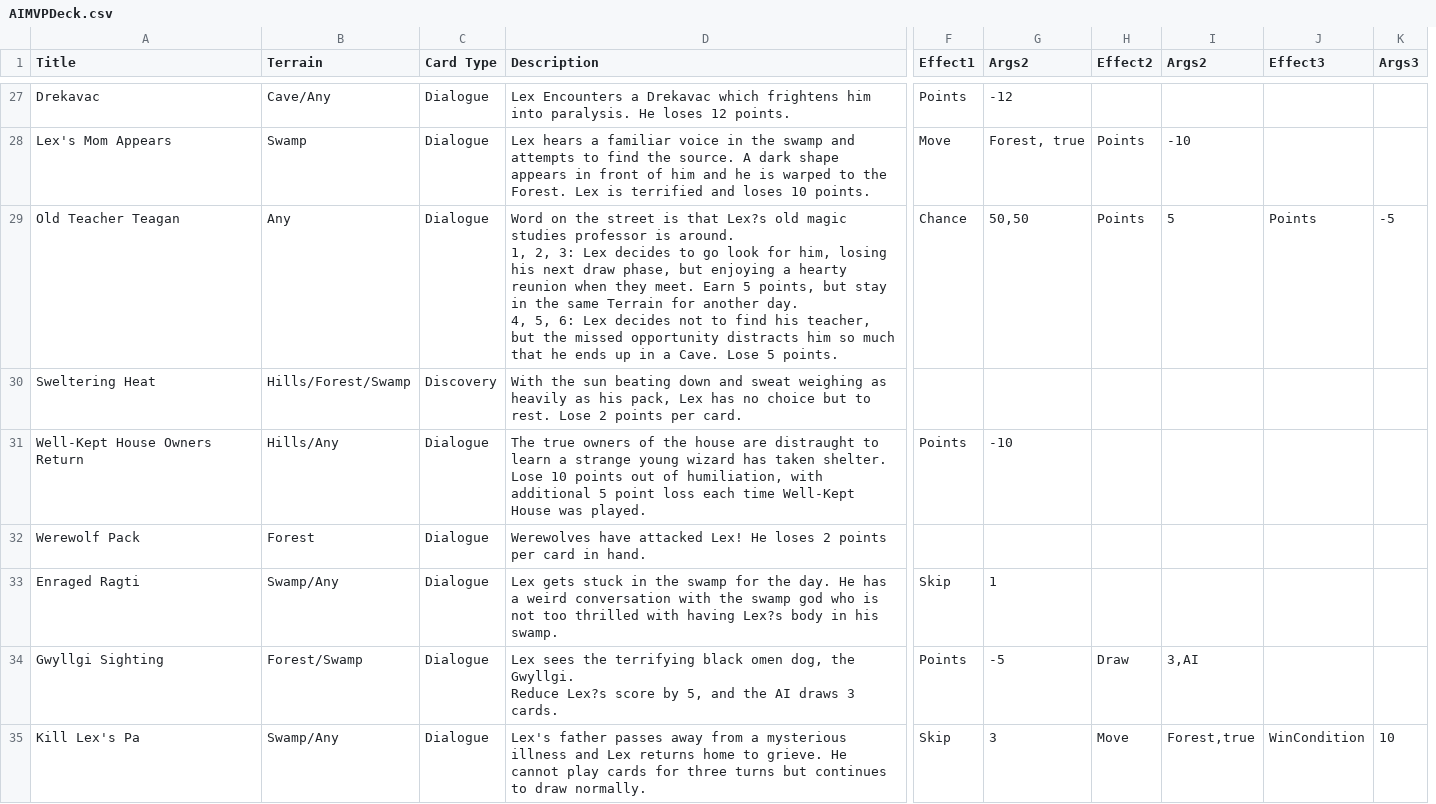
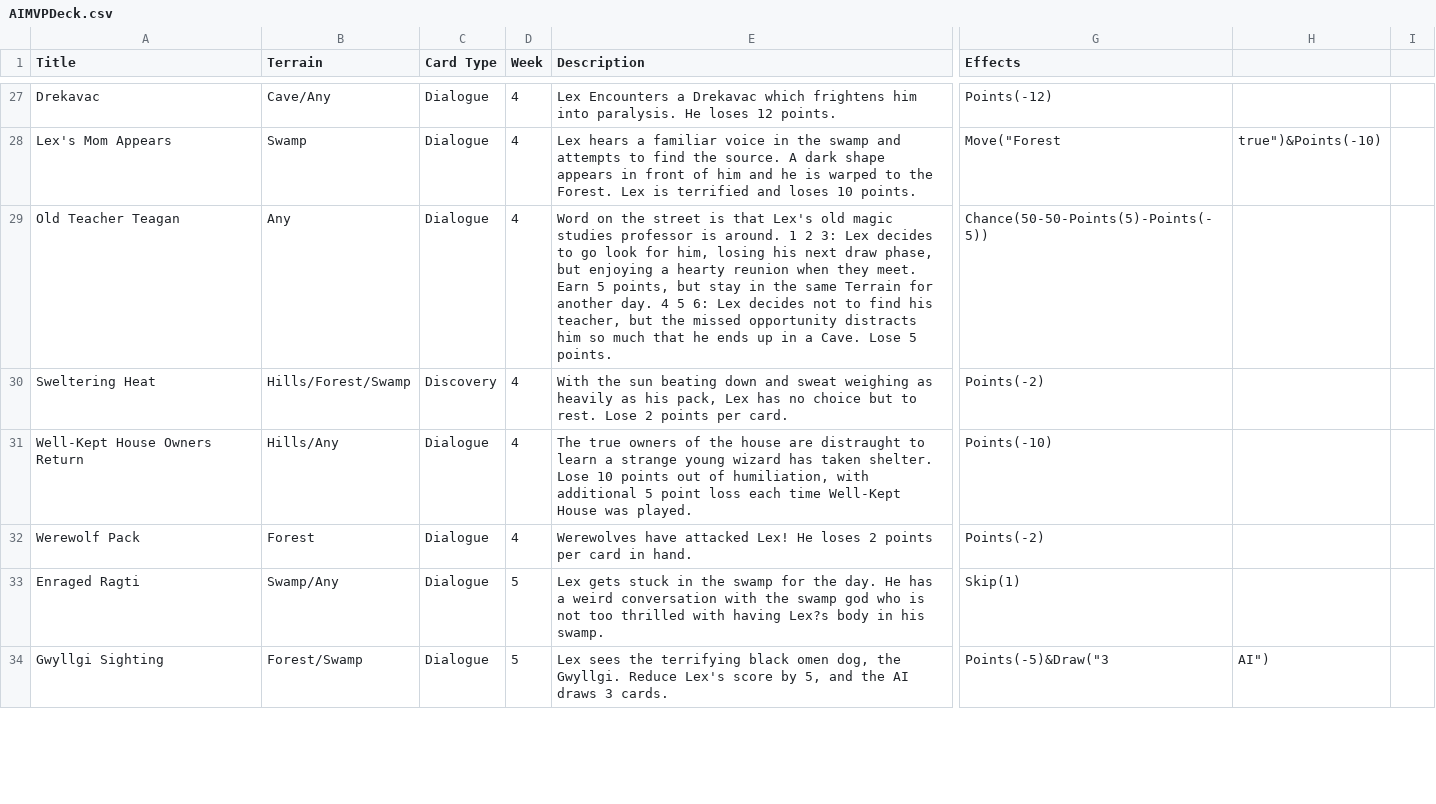
Before and after one commit to GlowLimeGames/LexTheWizard, a CSV file: Assets/Resources/Decks/AIMVPDeck.csv, drawn as a sheet; only a part is shown, gaps mark what is left out; removed rows and columns are numbered as before the commit, all else as after; rows hold the shown columns only; ↵ is a line break in a cell; the diff covers the shown part only; the diff names each change by its address in the sheet, - before the commit and + after, or states it on an @@ line.

```diff
--- a/Assets/Resources/Decks/AIMVPDeck.csv
+++ b/Assets/Resources/Decks/AIMVPDeck.csv
+column D (Week), rows 27-34: 4 | 4 | 4 | 4 | 4 | 4 | 5 | 5
-column F (Effect1), rows 27-34: Points | Move | Chance |  | Points |  | Skip | Points
-column G (Args2), rows 27-34: -12 | Forest, true | 50,50 |  | -10 |  | 1 | -5
-column H (Effect2), rows 28-34: Points | Points |  |  |  |  | Draw
-column I (Args2), rows 28-34: -10 | 5 |  |  |  |  | 3,AI
-column J (Effect3), row 29: Points
-column K (Args3), row 29: -5
+column G (Effects), rows 27-34: Points(-12) | Move("Forest | Chance(50-50-Points(5)-Points(-5)) | Points(-2) | Points(-10) | Points(-2) | Skip(1) | Points(-5)&Draw("3
+column H, rows 28-34: true")&Points(-10) |  |  |  |  |  | AI")
+column I, empty
-E29 (Description): …is that Lex?s old magic studies professor is around. ↵ 1, 2, 3: Lex decides to go look for him, losing his next draw phase, but enjoying a hearty reunion when they meet. Earn 5 points, but stay in the same Terrain for another day. ↵ 4, 5, 6: Lex…
+E29 (Description): …is that Lex's old magic studies professor is around. 1 2 3: Lex decides to go look for him, losing his next draw phase, but enjoying a hearty reunion when they meet. Earn 5 points, but stay in the same Terrain for another day. 4 5 6: Lex…
-E34 (Description): …Gwyllgi. ↵ Reduce Lex?s score by…
+E34 (Description): …Gwyllgi. Reduce Lex's score by…
-row 35: Kill Lex's Pa | Swamp/Any | Dialogue | Lex's father passes away from a mysterious illness and Lex returns home to grieve. He cannot play cards for three turns but continues to draw normally. | Skip | 3 | Move | Forest,true | WinCondition | 10
```
Also changed, not shown: 17 edited cells elsewhere in this file, Assets/Resources/Decks/PlayerMVPDeck.csv, 20 other files.
